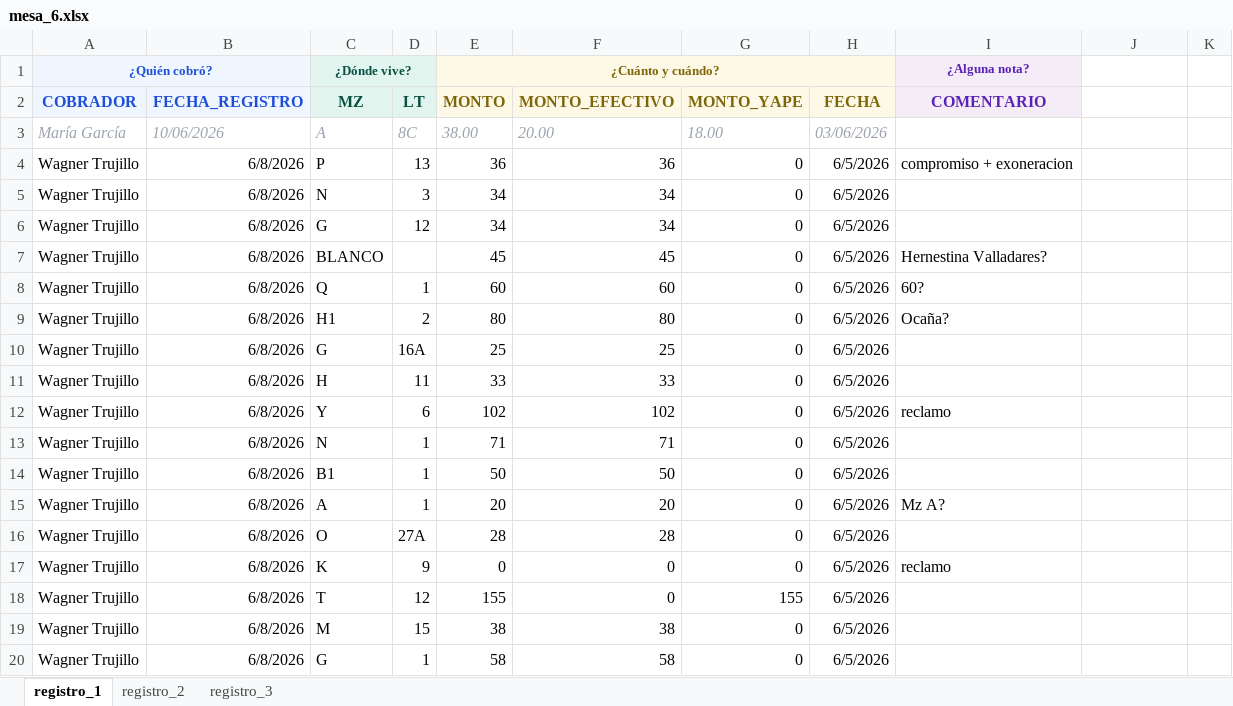
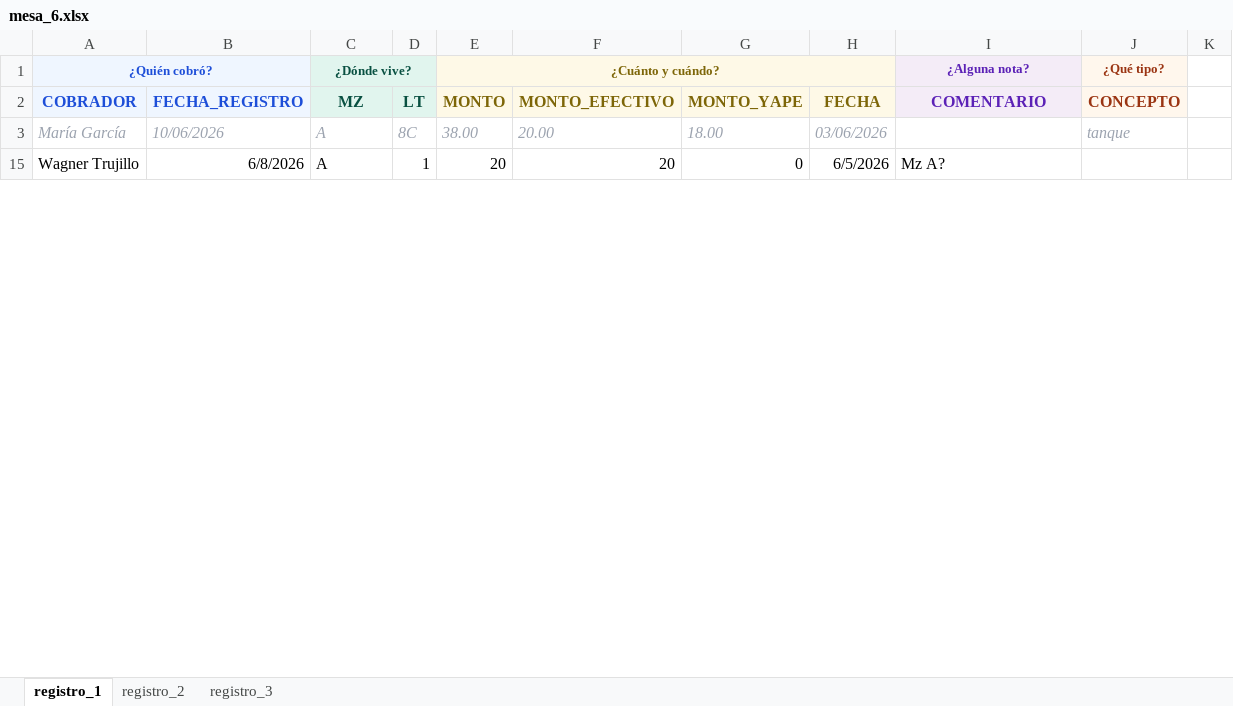
Before and after one commit to Thariel198/jaas-saas, an Excel workbook: 4_pagos/efectivo/inputs/mesa_6.xlsx, sheet registro_1, drawn as a sheet; only a part is shown; values as stored, in another font and other column widths than the file's, no borders; the diff covers the shown part only; the diff names each change by its address in the sheet, - before the commit and + after, or states it on an @@ line.

```diff
--- a/4_pagos/efectivo/inputs/mesa_6.xlsx (sheet registro_1)
+++ b/4_pagos/efectivo/inputs/mesa_6.xlsx (sheet registro_1)
-J1 (CONCEPTO): (empty)
+J1 (CONCEPTO): ¿Qué tipo?
-J1:J2 fill: none
+J1:J2 fill: #FFF7ED
-J2: (empty)
+J2: CONCEPTO
-J3 (CONCEPTO): (empty)
+J3 (CONCEPTO): tanque
@@ row 4 hidden: Wagner Trujillo | 6/8/2026 | P | 13 | 36 | 36 | 0 | 6/5/2026 | compromiso + exoneracion @@
@@ row 5 hidden: Wagner Trujillo | 6/8/2026 | N | 3 | 34 | 34 | 0 | 6/5/2026 @@
@@ row 6 hidden: Wagner Trujillo | 6/8/2026 | G | 12 | 34 | 34 | 0 | 6/5/2026 @@
@@ row 7 hidden: Wagner Trujillo | 6/8/2026 | BLANCO |  | 45 | 45 | 0 | 6/5/2026 | Hernestina Valladares? @@
@@ row 8 hidden: Wagner Trujillo | 6/8/2026 | Q | 1 | 60 | 60 | 0 | 6/5/2026 | 60? @@
@@ row 9 hidden: Wagner Trujillo | 6/8/2026 | H1 | 2 | 80 | 80 | 0 | 6/5/2026 | Ocaña? @@
@@ row 10 hidden: Wagner Trujillo | 6/8/2026 | G | 16A | 25 | 25 | 0 | 6/5/2026 @@
@@ row 11 hidden: Wagner Trujillo | 6/8/2026 | H | 11 | 33 | 33 | 0 | 6/5/2026 @@
@@ row 12 hidden: Wagner Trujillo | 6/8/2026 | Y | 6 | 102 | 102 | 0 | 6/5/2026 | reclamo @@
@@ row 13 hidden: Wagner Trujillo | 6/8/2026 | N | 1 | 71 | 71 | 0 | 6/5/2026 @@
@@ row 14 hidden: Wagner Trujillo | 6/8/2026 | B1 | 1 | 50 | 50 | 0 | 6/5/2026 @@
@@ row 16 hidden: Wagner Trujillo | 6/8/2026 | O | 27A | 28 | 28 | 0 | 6/5/2026 @@
@@ row 17 hidden: Wagner Trujillo | 6/8/2026 | K | 9 | 0 | 0 | 0 | 6/5/2026 | reclamo @@
@@ row 18 hidden: Wagner Trujillo | 6/8/2026 | T | 12 | 155 | 0 | 155 | 6/5/2026 @@
@@ row 19 hidden: Wagner Trujillo | 6/8/2026 | M | 15 | 38 | 38 | 0 | 6/5/2026 @@
@@ row 20 hidden: Wagner Trujillo | 6/8/2026 | G | 1 | 58 | 58 | 0 | 6/5/2026 @@
```
Also changed, not shown: 11 removed rows, 47 hidden or unhidden rows and 8 edited cells elsewhere in this sheet, sheet registro_2, sheet registro_3, hidden cells, 4_pagos/efectivo/inputs/mesa_5.xlsx, 4 other files.
